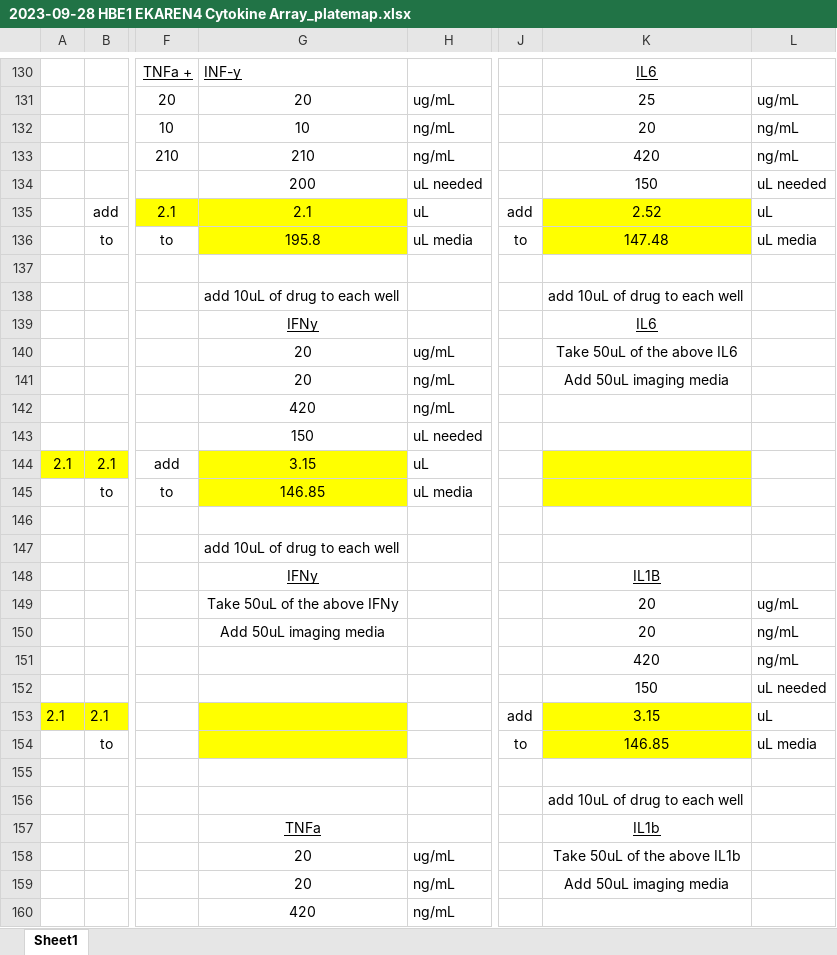
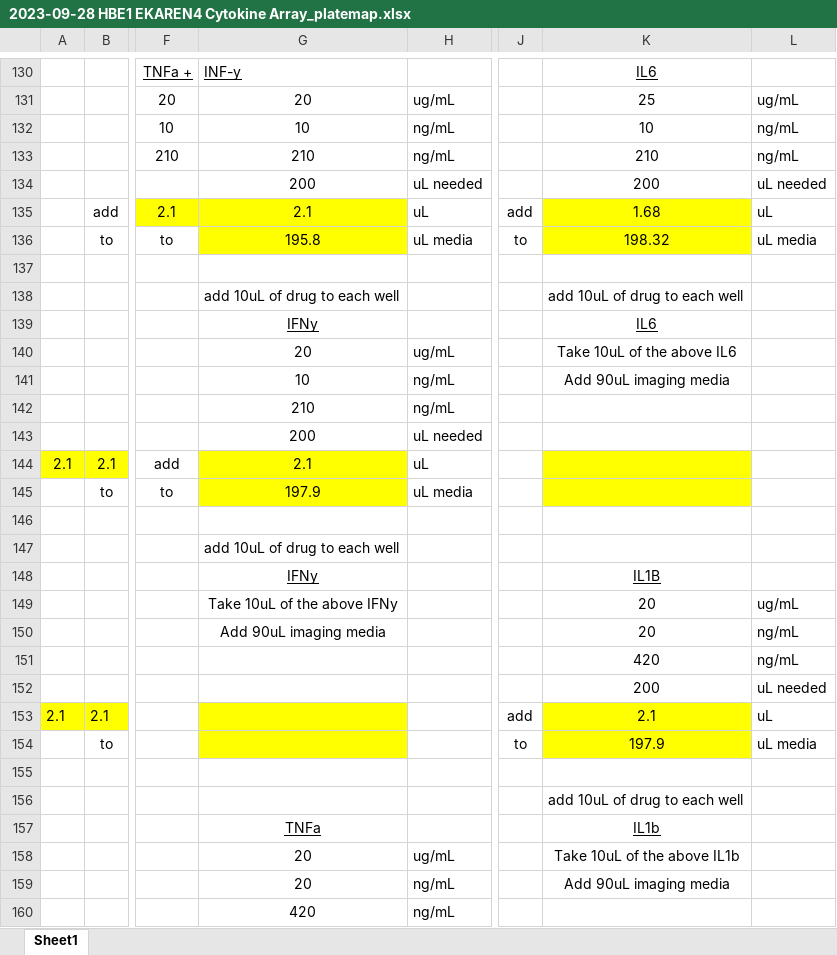
Before and after one commit to Albeck-Lab/SPREADs, an Excel workbook: 2023-09-28 HBE1 EKAREN4 Cytokine Array/2023-09-28 HBE1 EKAREN4 Cytokine Array_platemap.xlsx, sheet Sheet1, drawn as a sheet; only a part is shown, gaps mark what is left out; values as stored, in another font and other column widths than the file's, no borders; the diff covers the shown part only; the diff names each change by its address in the sheet, - before the commit and + after, or states it on an @@ line.

```diff
--- a/2023-09-28 HBE1 EKAREN4 Cytokine Array/2023-09-28 HBE1 EKAREN4 Cytokine Array_platemap.xlsx (sheet Sheet1)
+++ b/2023-09-28 HBE1 EKAREN4 Cytokine Array/2023-09-28 HBE1 EKAREN4 Cytokine Array_platemap.xlsx (sheet Sheet1)
-K132: 20
+K132: 10
-K133: 420
+K133: 210
-K134: 150
+K134: 200
-K135: 2.52
+K135: 1.68
-K136: 147.48
+K136: 198.32
-K140: Take 50uL of the above IL6
+K140: Take 10uL of the above IL6
-G141: 20
+G141: 10
-K141: Add 50uL imaging media
+K141: Add 90uL imaging media
-G142: 420
+G142: 210
-G143: 150
+G143: 200
-G144: 3.15
+G144: 2.1
-G145: 146.85
+G145: 197.9
-G149: Take 50uL of the above IFNy
+G149: Take 10uL of the above IFNy
-G150: Add 50uL imaging media
+G150: Add 90uL imaging media
-K152: 150
+K152: 200
-K153: 3.15
+K153: 2.1
-K154: 146.85
+K154: 197.9
-K158: Take 50uL of the above IL1b
+K158: Take 10uL of the above IL1b
-K159: Add 50uL imaging media
+K159: Add 90uL imaging media
```
Also changed, not shown: 37 edited cells elsewhere in this sheet, 2021-07-28 HBE1 AMPKAR ERKTR Cytokine INS OLI 2DG/2021-07-28 HBE1 AMPKAR ERKTR Cytokine INS OLI 2DG_platemap.xlsx, 25 other files.
